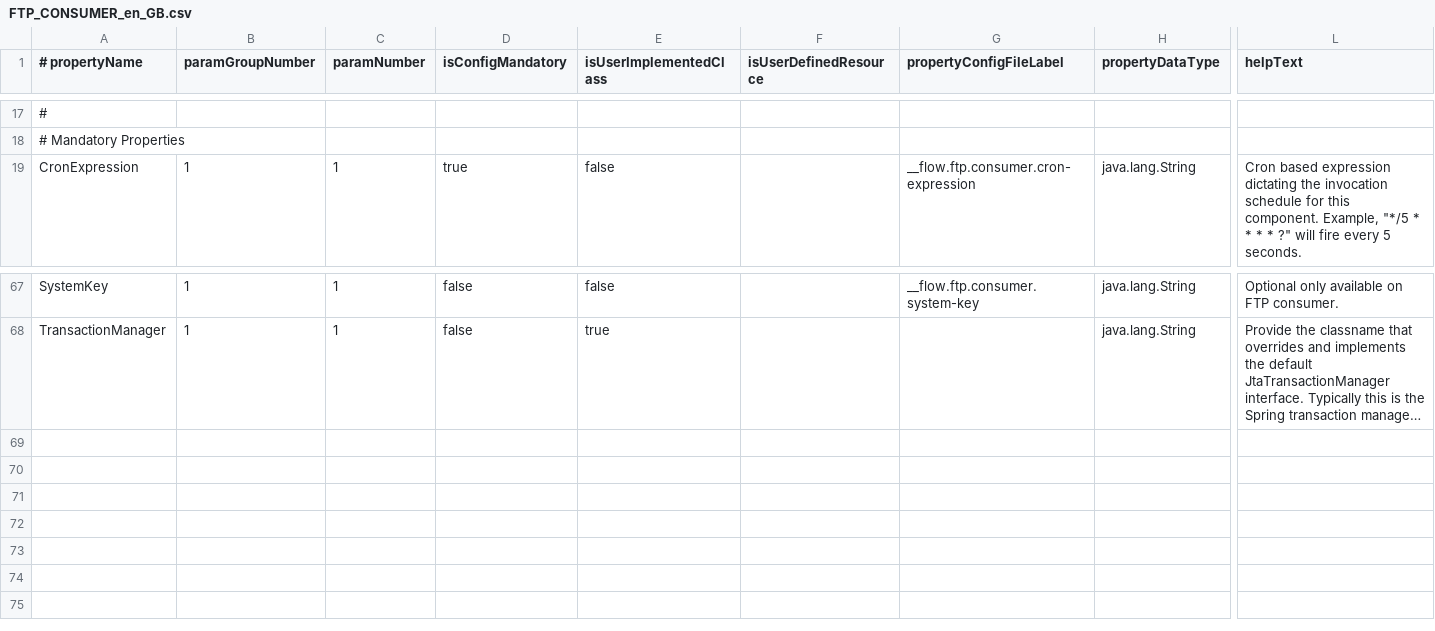
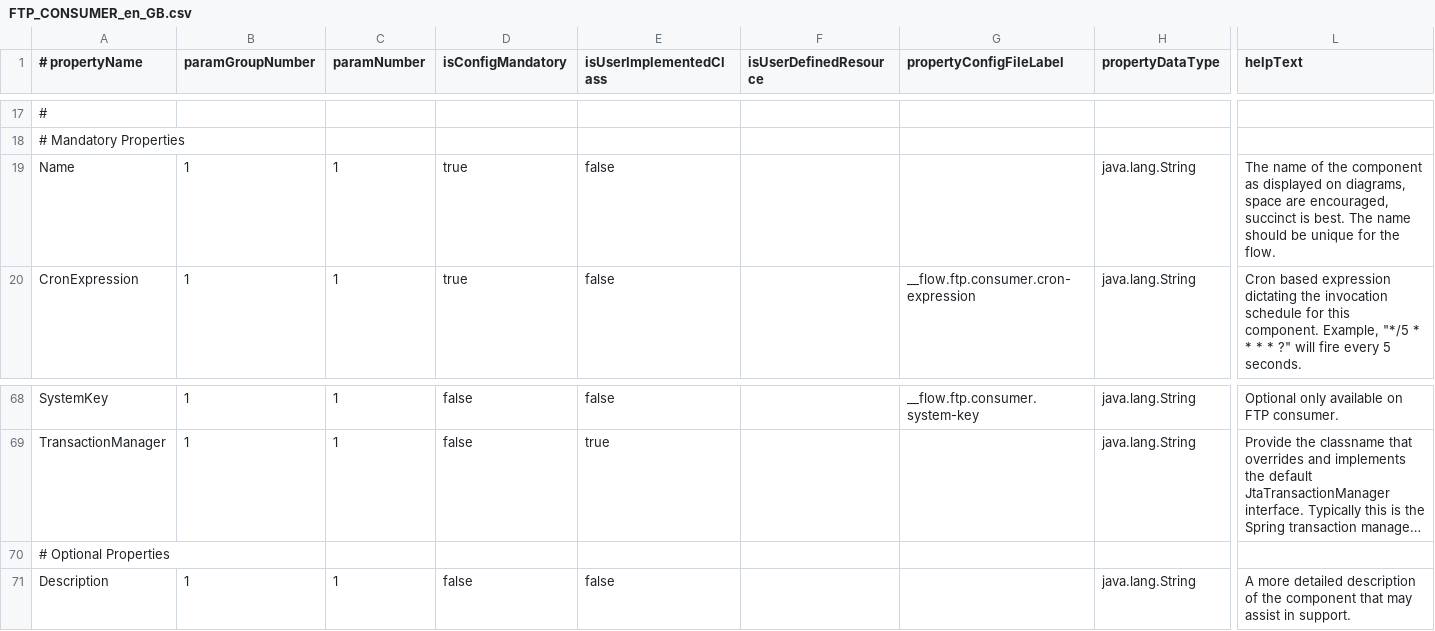
Before and after one commit to ikasanEIP/IkasanStudio, a CSV file: src/main/resources/studio/componentDefinitions/FTP_CONSUMER_en_GB.csv, drawn as a sheet; only a part is shown, gaps mark what is left out; long unchanged cells end in …; rows hold the shown columns only; the diff names each change by its address in the sheet, - before the commit and + after, or states it on an @@ line.

Commit message:
BugFix - prevent double quoting of properties, remove assumption Name/Description always needed.

```diff
--- a/src/main/resources/studio/componentDefinitions/FTP_CONSUMER_en_GB.csv
+++ b/src/main/resources/studio/componentDefinitions/FTP_CONSUMER_en_GB.csv
+row 19: Name | 1 | 1 | true | false |  |  | java.lang.String | The name of the component as displayed on diagrams, space are encouraged, succinct is best. The name should be unique for the flow.
+row 70: # Optional Properties
+row 71: Description | 1 | 1 | false | false |  |  | java.lang.String | A more detailed description of the component that may assist in support.
```
Also changed, not shown: src/main/resources/studio/componentDefinitions/BROKER_en_GB.csv, src/main/resources/studio/componentDefinitions/CUSTOM_CONVERTER_en_GB.csv, 26 other files.
